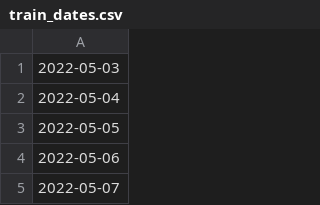
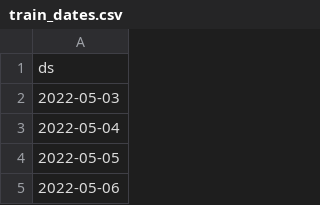
Before and after one commit to jsancheg/Radioterapia, a CSV file: data/processed/demanda/train/train_dates.csv, drawn as a sheet; only a part is shown; the shorter side is filled out with more unchanged rows.

```diff
--- a/data/processed/demanda/train/train_dates.csv
+++ b/data/processed/demanda/train/train_dates.csv
@@ -1 +1,2 @@
+ds
 2022-05-03
```
Also changed, not shown: data/processed/demanda/validation/validation_demand.csv, 21 other files.
